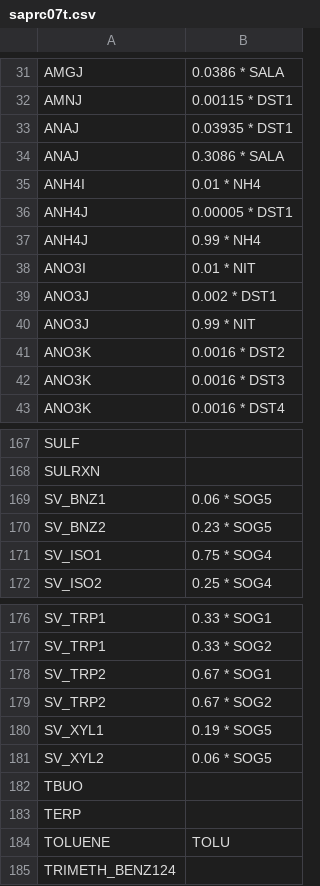
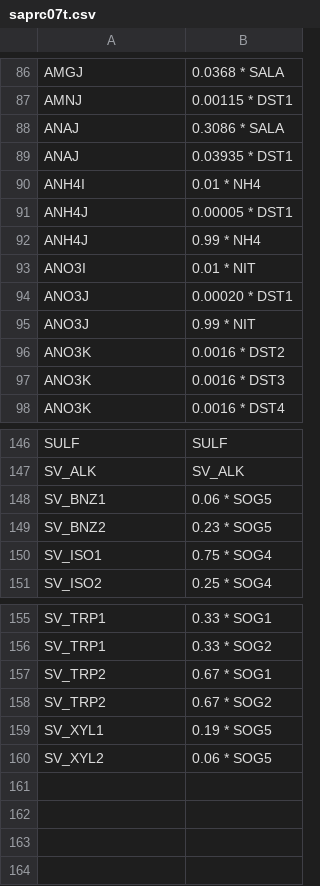
Before and after one commit to barronh/geos2cmaq, a CSV file: mapping/saprc07t.csv, drawn as a sheet; only a part is shown, gaps mark what is left out; removed rows and columns are numbered as before the commit, all else as after; the diff covers the shown part only; the diff names each change by its address in the sheet, - before the commit and + after, or states it on an @@ line.

```diff
--- a/mapping/saprc07t.csv
+++ b/mapping/saprc07t.csv
-B86: 0.0386 * SALA
+B86: 0.0368 * SALA
@@ row 34 moved to row 88: ANAJ @@
-B94: 0.002 * DST1
+B94: 0.00020 * DST1
-B146: (empty)
+B146: SULF
-row 168: SULRXN
+row 147: SV_ALK | SV_ALK
-row 182: TBUO
-row 183: TERP
@@ row 184 moved to row 61: TOLUENE @@
-row 185: TRIMETH_BENZ124
```
Also changed, not shown: 22 added rows, 44 removed rows and 67 moved rows elsewhere in this file, mapping/cb05cl_ae6_aq.csv.
